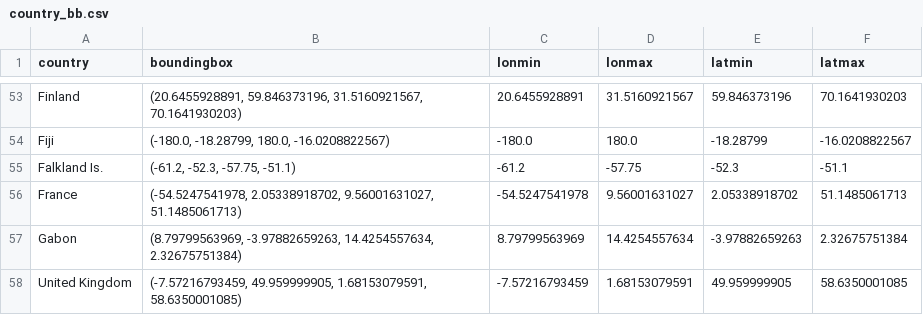
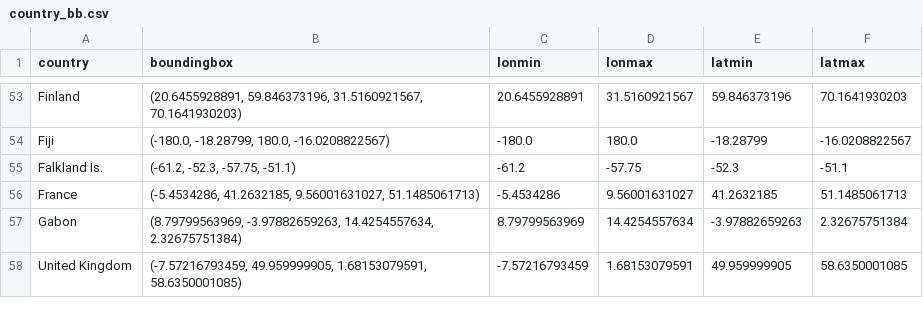
Before and after one commit to woutersouge/TIL6022, a CSV file: country_bb.csv, drawn as a sheet; only a part is shown, gaps mark what is left out.

```diff
--- a/country_bb.csv
+++ b/country_bb.csv
@@ -55,3 +55,3 @@ Fiji,"(-180.0, -18.28799, 180.0, -16.0208822567)",-180.0,180.0,-18.28799,-16.020
 Falkland Is.,"(-61.2, -52.3, -57.75, -51.1)",-61.2,-57.75,-52.3,-51.1
-France,"(-54.5247541978, 2.05338918702, 9.56001631027, 51.1485061713)",-54.5247541978,9.56001631027,2.05338918702,51.1485061713
+France,"(-5.4534286, 41.2632185, 9.56001631027, 51.1485061713)",-5.4534286,9.56001631027,41.2632185,51.1485061713
 Gabon,"(8.79799563969, -3.97882659263, 14.4254557634, 2.32675751384)",8.79799563969,14.4254557634,-3.97882659263,2.32675751384
```
Also changed, not shown: 3 other files.
